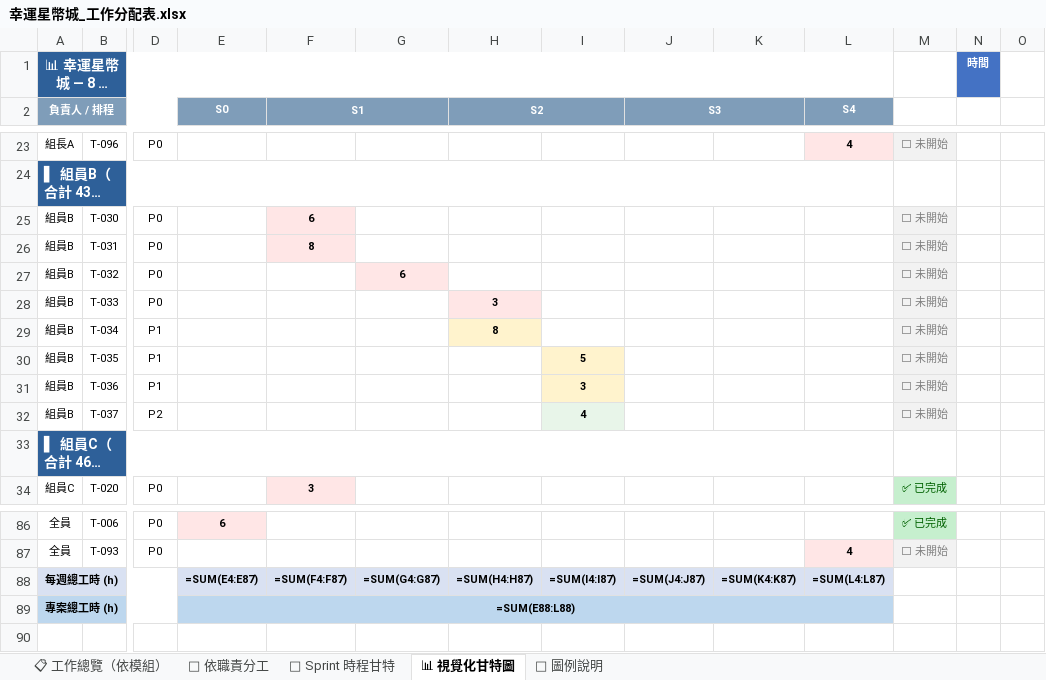
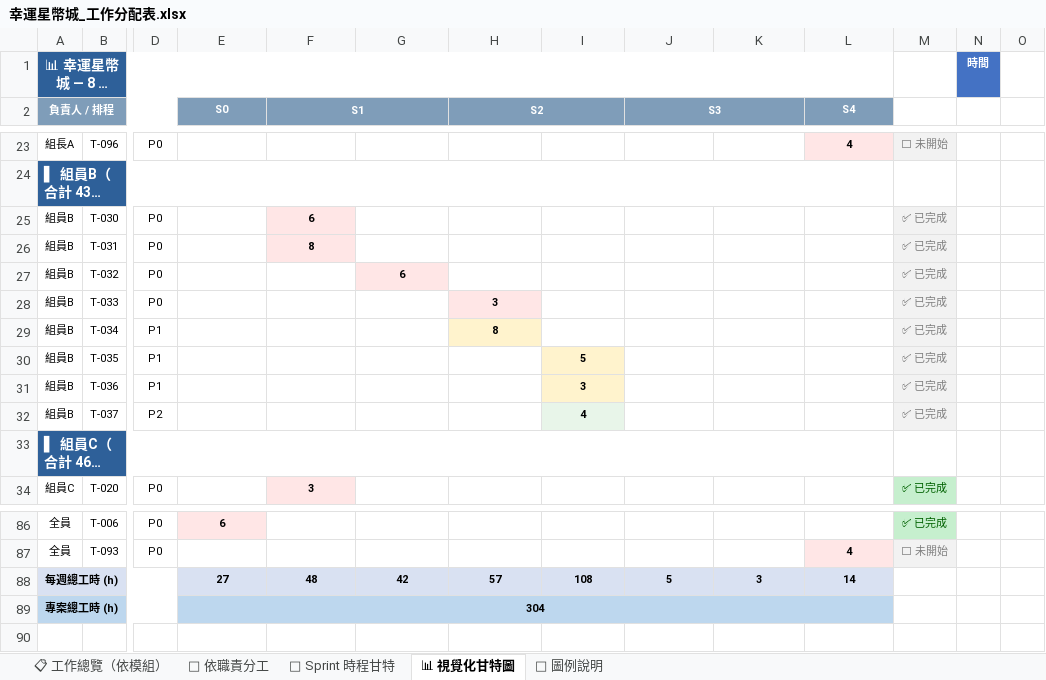
Before and after one commit to opitt2029/Lucky_Star_Casino, an Excel workbook: docs/幸運星幣城_工作分配表.xlsx, sheet 📊 視覺化甘特圖, drawn as a sheet; only a part is shown, gaps mark what is left out; long unchanged cells end in …; values as stored, in another font and other column widths than the file's, no borders; formulas without a stored value are shown as written; removed rows and columns are numbered as before the commit, all else as after; rows hold the shown columns only; the diff names each change by its address in the sheet, - before the commit and + after, or states it on an @@ line.

```diff
--- a/docs/幸運星幣城_工作分配表.xlsx (sheet 📊 視覺化甘特圖)
+++ b/docs/幸運星幣城_工作分配表.xlsx (sheet 📊 視覺化甘特圖)
-M25:M32: ⬜ 未開始
+M25:M32: ✅ 已完成
-row 88: 每週總工時 (h) |  |  | =SUM(E4:E87) | =SUM(F4:F87) | =SUM(G4:G87) | =SUM(H4:H87) | =SUM(I4:I87) | =SUM(J4:J87) | =SUM(K4:K87) | =SUM(L4:L87)
-row 89: 專案總工時 (h) |  |  | =SUM(E88:L88)
+row 88: 每週總工時 (h) |  |  | 27 | 48 | 42 | 57 | 108 | 5 | 3 | 14
+row 89: 專案總工時 (h) |  |  | 304
```
Also changed, not shown: sheet 📅 Sprint 時程甘特, sheet 👤 依職責分工, sheet 📋 工作總覽（依模組）.
